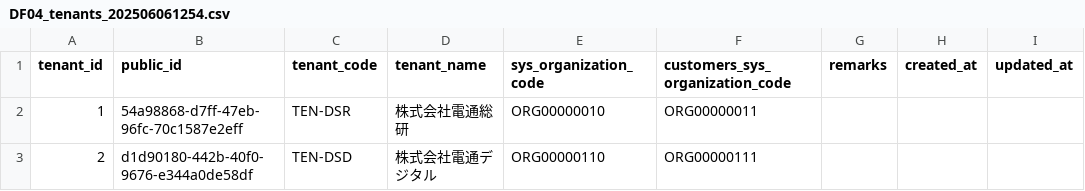
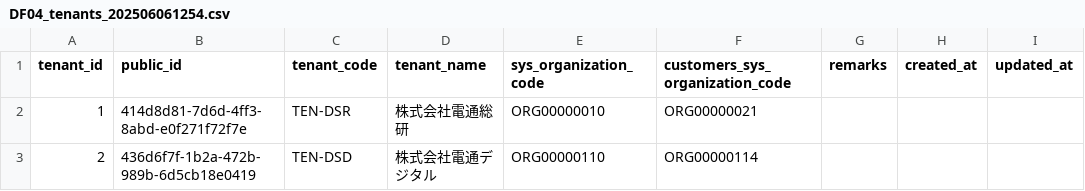
Before and after one commit to l-ryuya/linus-dbo-dd, a CSV file: database/seeders/base/csv/DF04_tenants_202506061254.csv, drawn as a sheet; only a part is shown; the diff names each change by its address in the sheet, - before the commit and + after, or states it on an @@ line.

```diff
--- a/database/seeders/base/csv/DF04_tenants_202506061254.csv
+++ b/database/seeders/base/csv/DF04_tenants_202506061254.csv
-B2 (public_id): 54a98868-d7ff-47eb-96fc-70c1587e2eff
+B2 (public_id): 414d8d81-7d6d-4ff3-8abd-e0f271f72f7e
-F2 (customers_sys_organization_code): ORG00000011
+F2 (customers_sys_organization_code): ORG00000021
-B3 (public_id): d1d90180-442b-40f0-9676-e344a0de58df
+B3 (public_id): 436d6f7f-1b2a-472b-989b-6d5cb18e0419
-F3 (customers_sys_organization_code): ORG00000111
+F3 (customers_sys_organization_code): ORG00000114
```
Also changed, not shown: database/seeders/base/csv/service_contracts.csv, database/seeders/base/csv/service_plan_translations.csv, 11 other files.
